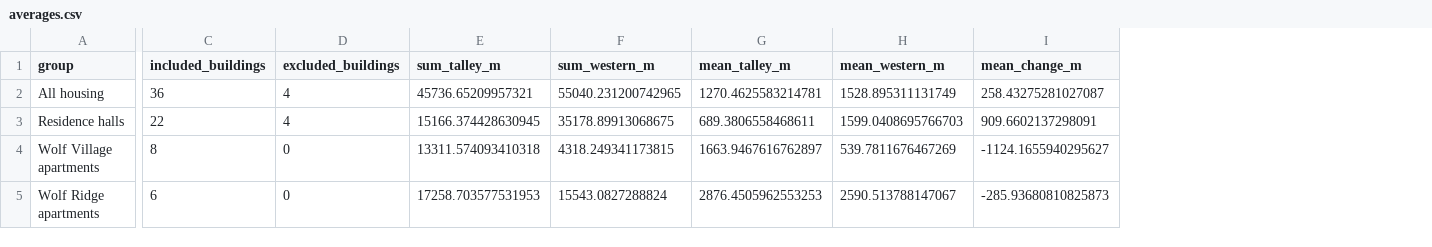
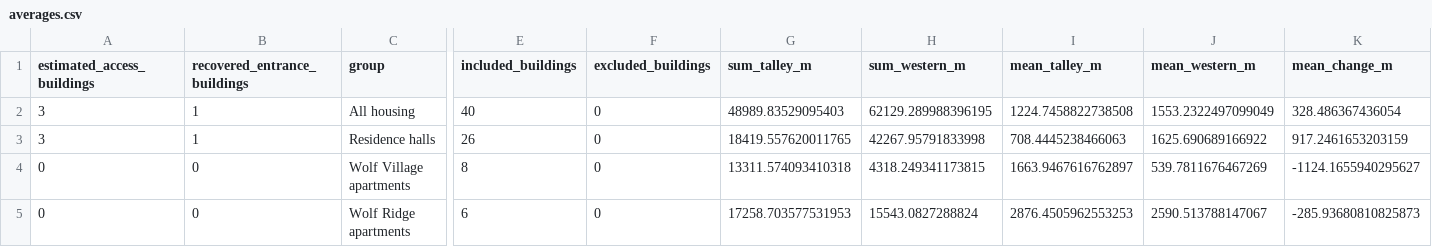
Before and after one commit to Strokeofluck/ncsu-campus-voting, a CSV file: data/processed/campus-walk/averages.csv, drawn as a sheet; only a part is shown, gaps mark what is left out; addresses are those after the commit; the diff covers the shown part only; the diff names each change by its address in the sheet, - before the commit and + after, or states it on an @@ line.

Commit message:
Audit all Google walks and simplify prototype map symbols

```diff
--- a/data/processed/campus-walk/averages.csv
+++ b/data/processed/campus-walk/averages.csv
+column A (estimated_access_buildings), rows 2-5: 3 | 3 | 0 | 0
+column B (recovered_entrance_buildings), rows 2-5: 1 | 1 | 0 | 0
-E2 (included_buildings): 36
+E2 (included_buildings): 40
-F2:F3 (excluded_buildings): 4
+F2:F3 (excluded_buildings): 0
-G2 (sum_talley_m): 45736.65209957321
+G2 (sum_talley_m): 48989.83529095403
-H2 (sum_western_m): 55040.231200742965
+H2 (sum_western_m): 62129.289988396195
-I2 (mean_talley_m): 1270.4625583214781
+I2 (mean_talley_m): 1224.7458822738508
-J2 (mean_western_m): 1528.895311131749
+J2 (mean_western_m): 1553.2322497099049
-K2 (mean_change_m): 258.43275281027087
+K2 (mean_change_m): 328.486367436054
-E3 (included_buildings): 22
+E3 (included_buildings): 26
-G3 (sum_talley_m): 15166.374428630945
+G3 (sum_talley_m): 18419.557620011765
-H3 (sum_western_m): 35178.89913068675
+H3 (sum_western_m): 42267.95791833998
-I3 (mean_talley_m): 689.3806558468611
+I3 (mean_talley_m): 708.4445238466063
-J3 (mean_western_m): 1599.0408695766703
+J3 (mean_western_m): 1625.690689166922
-K3 (mean_change_m): 909.6602137298091
+K3 (mean_change_m): 917.2461653203159
```
Also changed, not shown: 5 edited cells elsewhere in this file, 29 other files.
